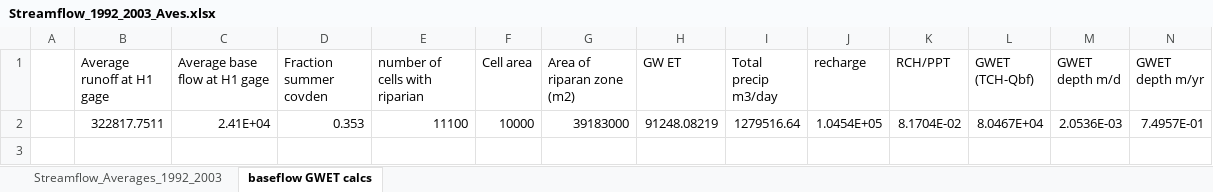
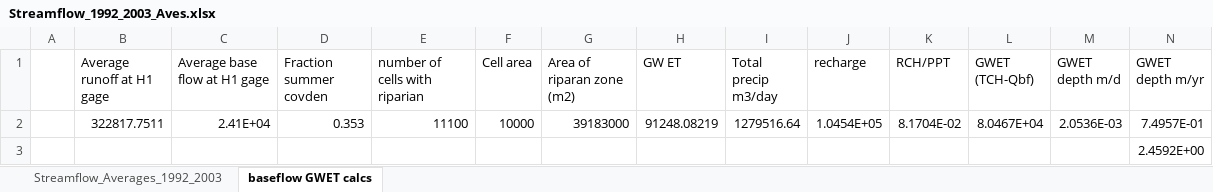
Before and after one commit to rniswon/Carmel_gsflow, an Excel workbook: Simulation_20161129_SteadyState/Excel_info/Streamflow_1992_2003_Aves.xlsx, sheet baseflow GWET calcs, drawn as a sheet; values as stored, in another font and other column widths than the file's, no borders; the diff names each change by its address in the sheet, - before the commit and + after, or states it on an @@ line.

```diff
--- a/Simulation_20161129_SteadyState/Excel_info/Streamflow_1992_2003_Aves.xlsx (sheet baseflow GWET calcs)
+++ b/Simulation_20161129_SteadyState/Excel_info/Streamflow_1992_2003_Aves.xlsx (sheet baseflow GWET calcs)
+row 3:  |  |  |  |  |  |  |  |  |  |  |  |  | 2.4592E+00
```
Also changed, not shown: 1 other file.
